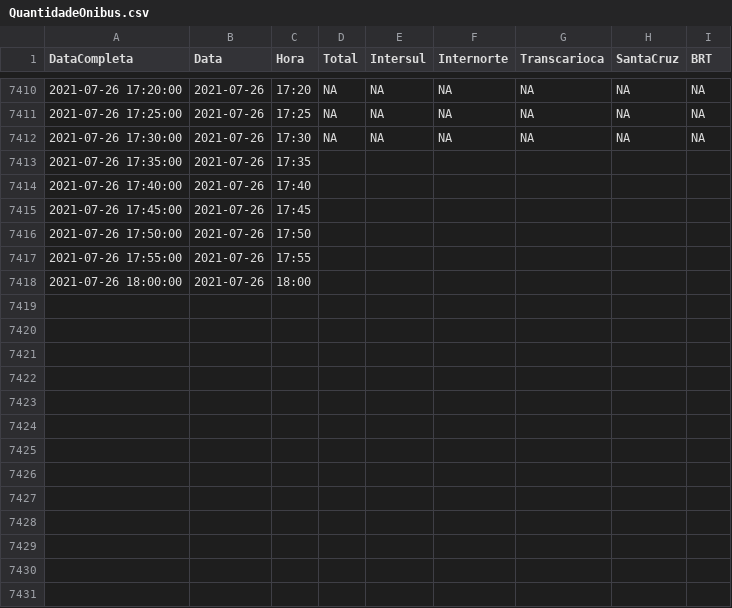
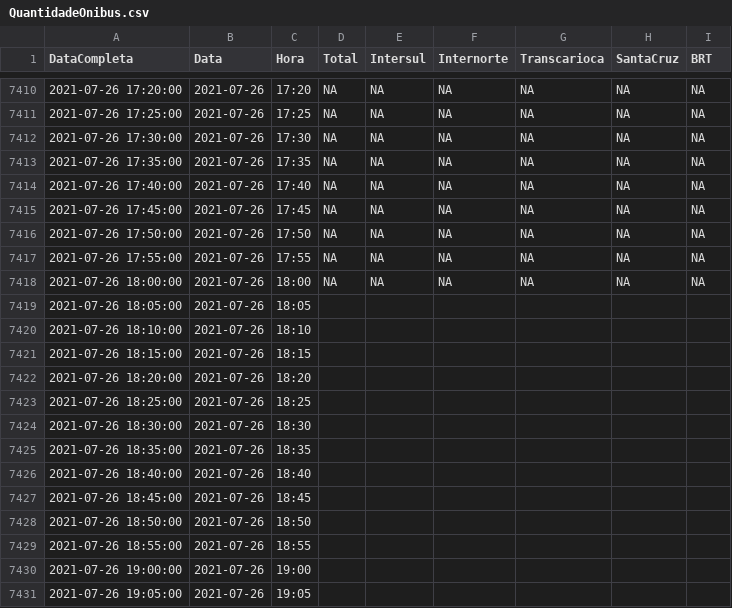
Before and after one commit to gbragaalves/OnibusRio, a CSV file: QuantidadeOnibus/QuantidadeOnibus.csv, drawn as a sheet; only a part is shown, gaps mark what is left out; the diff covers the shown part only.

Commit message:
Atualização automática de dados de GPS.

```diff
--- a/QuantidadeOnibus/QuantidadeOnibus.csv
+++ b/QuantidadeOnibus/QuantidadeOnibus.csv
@@ -7412,7 +7412,20 @@
 "2021-07-26 17:30:00";"2021-07-26";"17:30";NA;NA;NA;NA;NA;NA
-"2021-07-26 17:35:00";"2021-07-26";"17:35";"";"";"";"";"";""
-"2021-07-26 17:40:00";"2021-07-26";"17:40";"";"";"";"";"";""
-"2021-07-26 17:45:00";"2021-07-26";"17:45";"";"";"";"";"";""
-"2021-07-26 17:50:00";"2021-07-26";"17:50";"";"";"";"";"";""
-"2021-07-26 17:55:00";"2021-07-26";"17:55";"";"";"";"";"";""
-"2021-07-26 18:00:00";"2021-07-26";"18:00";"";"";"";"";"";""
+"2021-07-26 17:35:00";"2021-07-26";"17:35";NA;NA;NA;NA;NA;NA
+"2021-07-26 17:40:00";"2021-07-26";"17:40";NA;NA;NA;NA;NA;NA
+"2021-07-26 17:45:00";"2021-07-26";"17:45";NA;NA;NA;NA;NA;NA
+"2021-07-26 17:50:00";"2021-07-26";"17:50";NA;NA;NA;NA;NA;NA
+"2021-07-26 17:55:00";"2021-07-26";"17:55";NA;NA;NA;NA;NA;NA
+"2021-07-26 18:00:00";"2021-07-26";"18:00";NA;NA;NA;NA;NA;NA
+"2021-07-26 18:05:00";"2021-07-26";"18:05";"";"";"";"";"";""
+"2021-07-26 18:10:00";"2021-07-26";"18:10";"";"";"";"";"";""
+"2021-07-26 18:15:00";"2021-07-26";"18:15";"";"";"";"";"";""
+"2021-07-26 18:20:00";"2021-07-26";"18:20";"";"";"";"";"";""
+"2021-07-26 18:25:00";"2021-07-26";"18:25";"";"";"";"";"";""
+"2021-07-26 18:30:00";"2021-07-26";"18:30";"";"";"";"";"";""
+"2021-07-26 18:35:00";"2021-07-26";"18:35";"";"";"";"";"";""
+"2021-07-26 18:40:00";"2021-07-26";"18:40";"";"";"";"";"";""
+"2021-07-26 18:45:00";"2021-07-26";"18:45";"";"";"";"";"";""
+"2021-07-26 18:50:00";"2021-07-26";"18:50";"";"";"";"";"";""
+"2021-07-26 18:55:00";"2021-07-26";"18:55";"";"";"";"";"";""
+"2021-07-26 19:00:00";"2021-07-26";"19:00";"";"";"";"";"";""
+"2021-07-26 19:05:00";"2021-07-26";"19:05";"";"";"";"";"";""
```
Also changed, not shown: 12 added rows elsewhere in this file.
